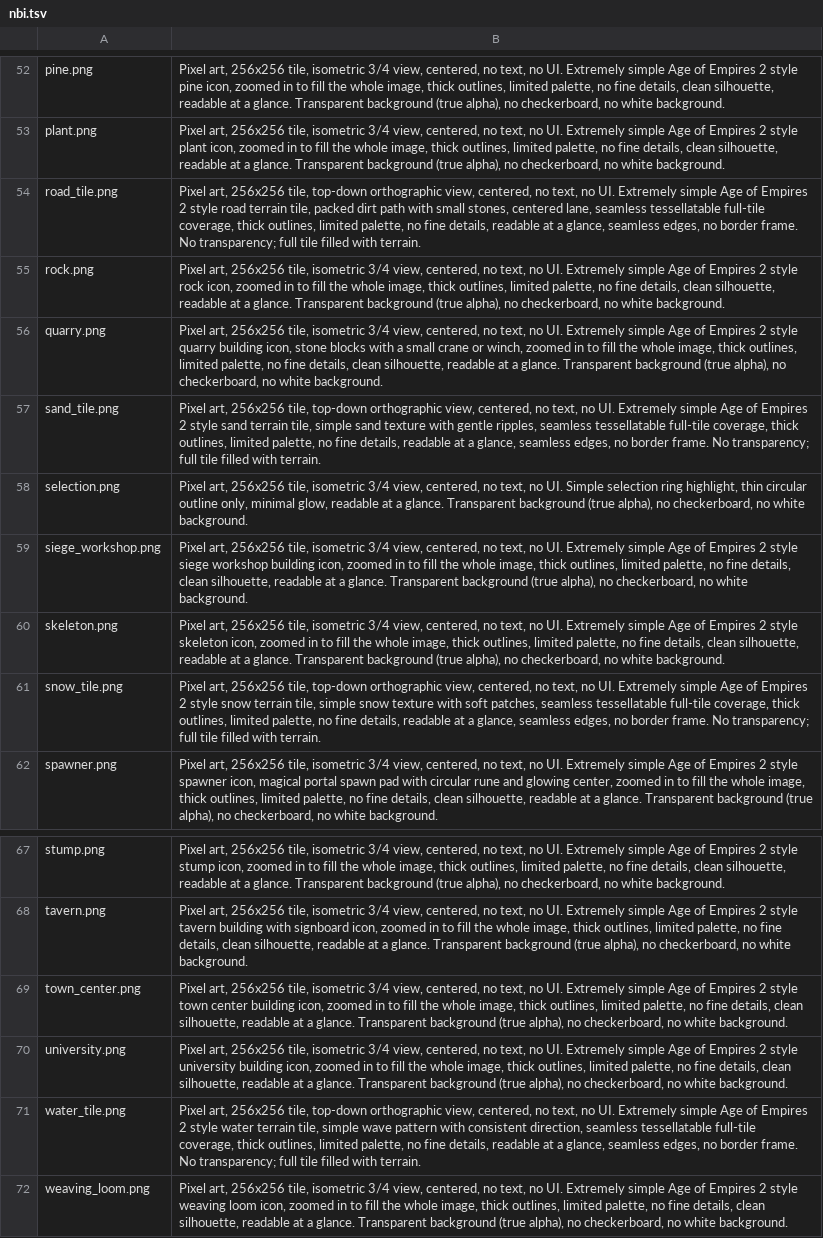
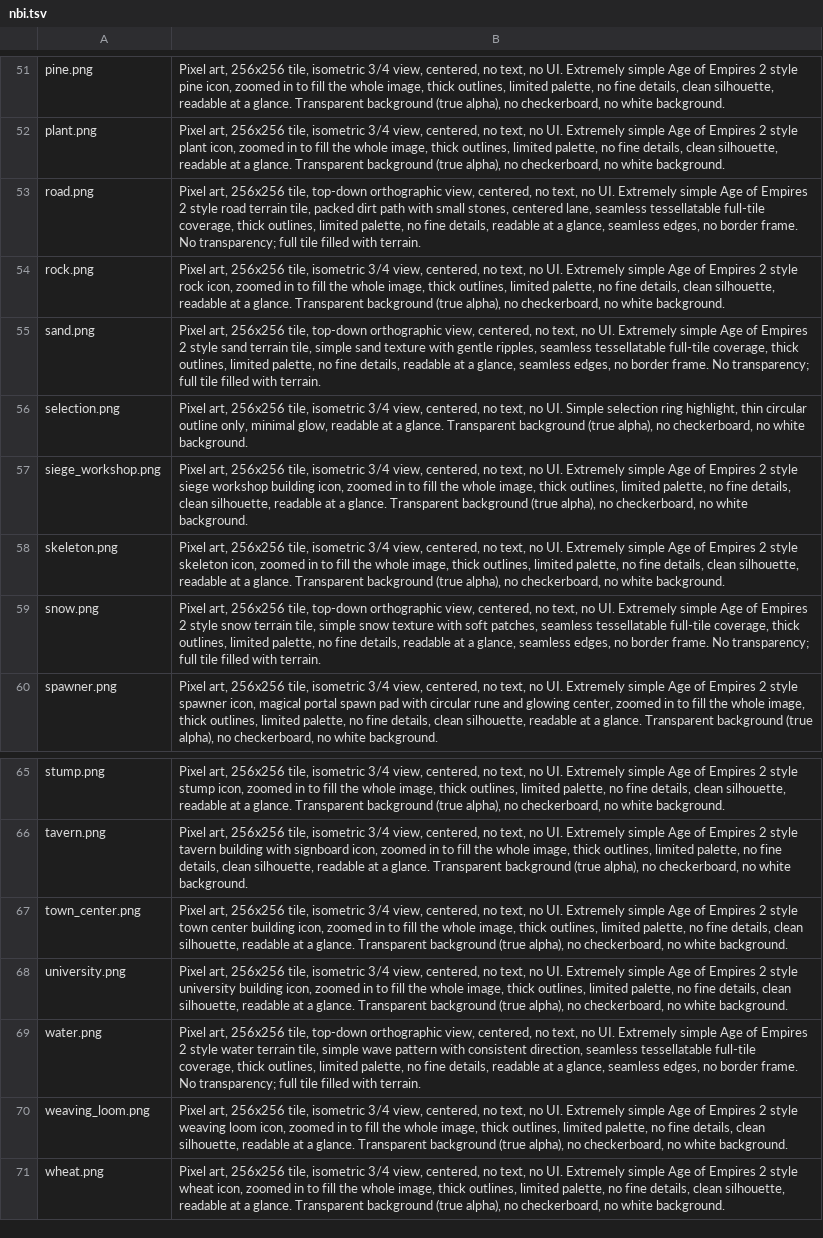
Before and after one commit to Metta-AI/tribal-village, a TSV file: data/prompts/nbi.tsv, drawn as a sheet; only a part is shown, gaps mark what is left out; the shorter side is filled out with more unchanged rows; removed rows and columns are numbered as before the commit, all else as after; the diff covers the shown part only; the diff names each change by its address in the sheet, - before the commit and + after, or states it on an @@ line.

```diff
--- a/data/prompts/nbi.tsv
+++ b/data/prompts/nbi.tsv
-A53: road_tile.png
+A53: road.png
-row 56: quarry.png | Pixel art, 256x256 tile, isometric 3/4 view, centered, no text, no UI. Extremely simple Age of Empires 2 style quarry building icon, stone blocks with a small crane or winch, zoomed in to fill the whole image, thick outlines, limited palette, no fine details, clean silhouette, readable at a glance. Transparent background (true alpha), no checkerboard, no white background.
-A55: sand_tile.png
+A55: sand.png
-A59: snow_tile.png
+A59: snow.png
-A69: water_tile.png
+A69: water.png
```
Also changed, not shown: 1 removed row and 9 edited cells elsewhere in this file.
